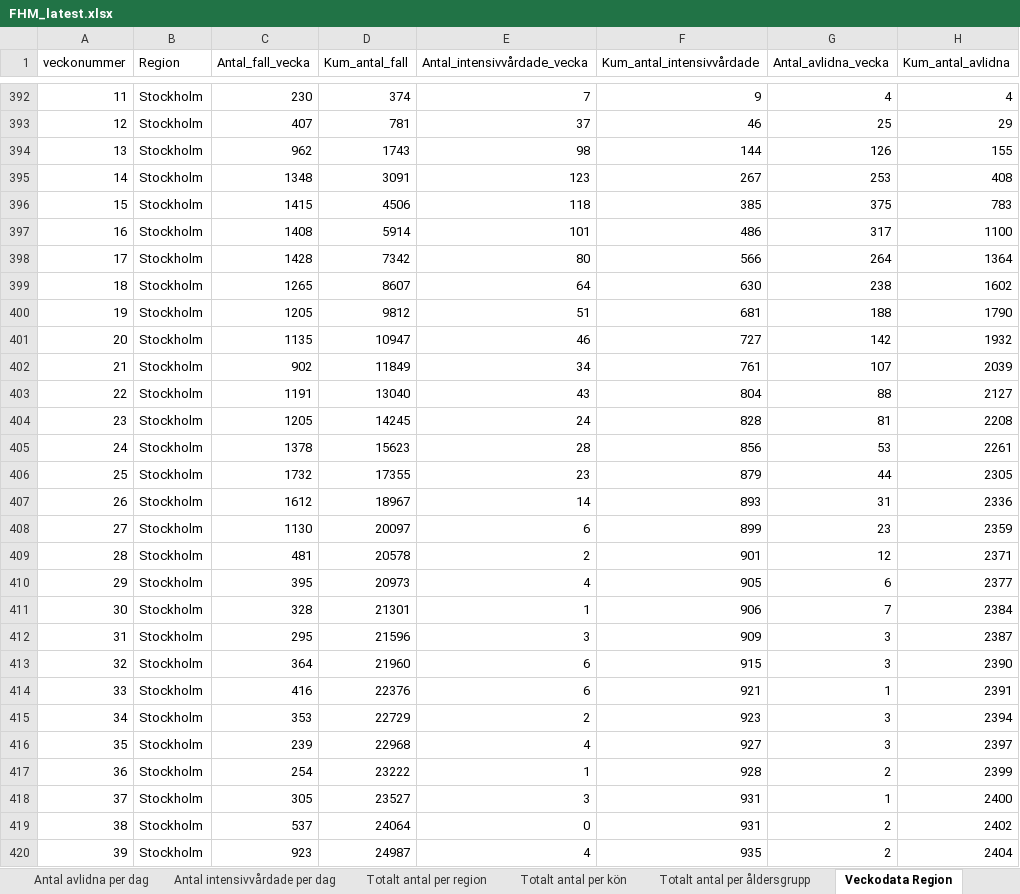
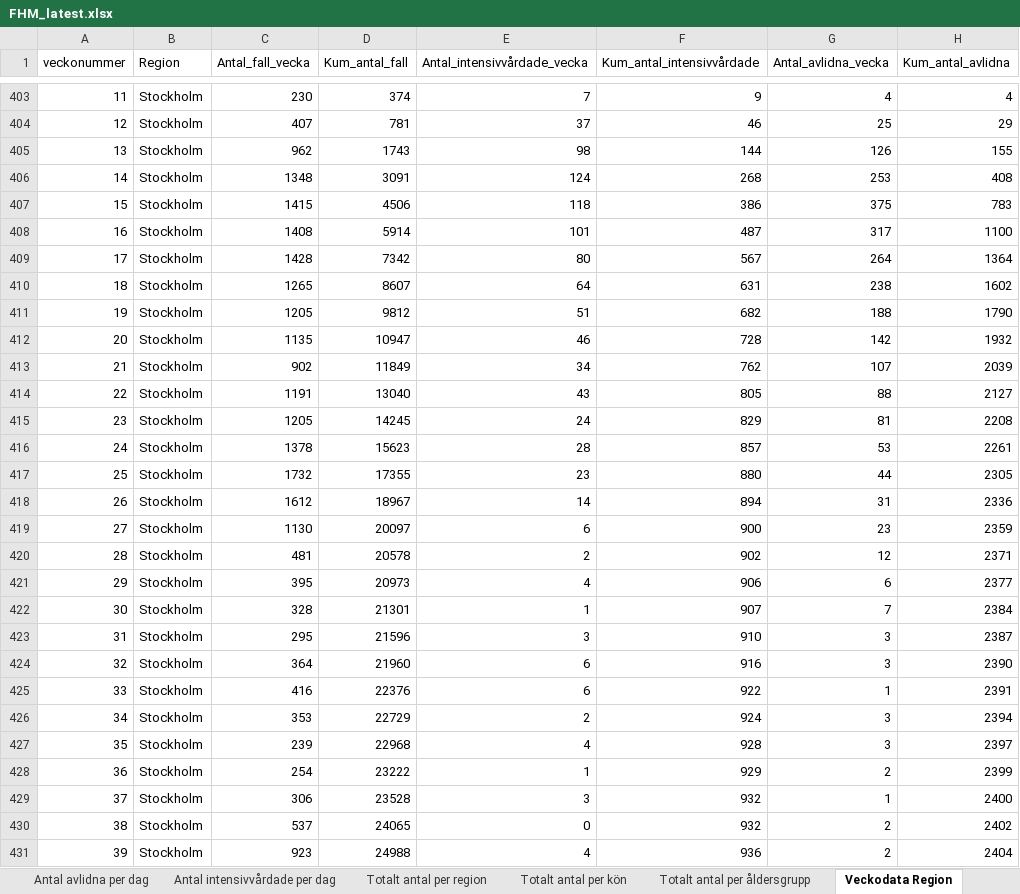
Before and after one commit to adamaltmejd/sse_cern, an Excel workbook: data/FHM/FHM_latest.xlsx, sheet Veckodata Region, drawn as a sheet; only a part is shown, gaps mark what is left out; values as stored, in another font and other column widths than the file's, no borders; addresses are those after the commit; the diff covers the shown part only; the diff names each change by its address in the sheet, - before the commit and + after, or states it on an @@ line.

```diff
--- a/data/FHM/FHM_latest.xlsx (sheet Veckodata Region)
+++ b/data/FHM/FHM_latest.xlsx (sheet Veckodata Region)
-E406 (Antal_intensivvårdade_vecka): 123
+E406 (Antal_intensivvårdade_vecka): 124
-F406 (Kum_antal_intensivvårdade): 267
+F406 (Kum_antal_intensivvårdade): 268
-F407 (Kum_antal_intensivvårdade): 385
+F407 (Kum_antal_intensivvårdade): 386
-F408 (Kum_antal_intensivvårdade): 486
+F408 (Kum_antal_intensivvårdade): 487
-F409 (Kum_antal_intensivvårdade): 566
+F409 (Kum_antal_intensivvårdade): 567
-F410 (Kum_antal_intensivvårdade): 630
+F410 (Kum_antal_intensivvårdade): 631
-F411 (Kum_antal_intensivvårdade): 681
+F411 (Kum_antal_intensivvårdade): 682
-F412 (Kum_antal_intensivvårdade): 727
+F412 (Kum_antal_intensivvårdade): 728
-F413 (Kum_antal_intensivvårdade): 761
+F413 (Kum_antal_intensivvårdade): 762
-F414 (Kum_antal_intensivvårdade): 804
+F414 (Kum_antal_intensivvårdade): 805
-F415 (Kum_antal_intensivvårdade): 828
+F415 (Kum_antal_intensivvårdade): 829
-F416 (Kum_antal_intensivvårdade): 856
+F416 (Kum_antal_intensivvårdade): 857
-F417 (Kum_antal_intensivvårdade): 879
+F417 (Kum_antal_intensivvårdade): 880
-F418 (Kum_antal_intensivvårdade): 893
+F418 (Kum_antal_intensivvårdade): 894
-F419 (Kum_antal_intensivvårdade): 899
+F419 (Kum_antal_intensivvårdade): 900
-F420 (Kum_antal_intensivvårdade): 901
+F420 (Kum_antal_intensivvårdade): 902
-F421 (Kum_antal_intensivvårdade): 905
+F421 (Kum_antal_intensivvårdade): 906
-F422 (Kum_antal_intensivvårdade): 906
+F422 (Kum_antal_intensivvårdade): 907
-F423 (Kum_antal_intensivvårdade): 909
+F423 (Kum_antal_intensivvårdade): 910
-F424 (Kum_antal_intensivvårdade): 915
+F424 (Kum_antal_intensivvårdade): 916
-F425 (Kum_antal_intensivvårdade): 921
+F425 (Kum_antal_intensivvårdade): 922
-F426 (Kum_antal_intensivvårdade): 923
+F426 (Kum_antal_intensivvårdade): 924
-F427 (Kum_antal_intensivvårdade): 927
+F427 (Kum_antal_intensivvårdade): 928
-F428 (Kum_antal_intensivvårdade): 928
+F428 (Kum_antal_intensivvårdade): 929
-C429 (Antal_fall_vecka): 305
+C429 (Antal_fall_vecka): 306
-D429 (Kum_antal_fall): 23527
+D429 (Kum_antal_fall): 23528
-F429:F430 (Kum_antal_intensivvårdade): 931
+F429:F430 (Kum_antal_intensivvårdade): 932
-D430 (Kum_antal_fall): 24064
+D430 (Kum_antal_fall): 24065
-D431 (Kum_antal_fall): 24987
+D431 (Kum_antal_fall): 24988
-F431 (Kum_antal_intensivvårdade): 935
+F431 (Kum_antal_intensivvårdade): 936
```
Also changed, not shown: 21 added rows and 84 edited cells elsewhere in this sheet, sheet Veckodata Kommun_stadsdel, sheet Totalt antal per region, sheet Antal per dag region, sheet Totalt antal per åldersgrupp, sheet Totalt antal per kön, sheet Antal avlidna per dag, 1 more sheet, other sheet tabs, 3 other files.
